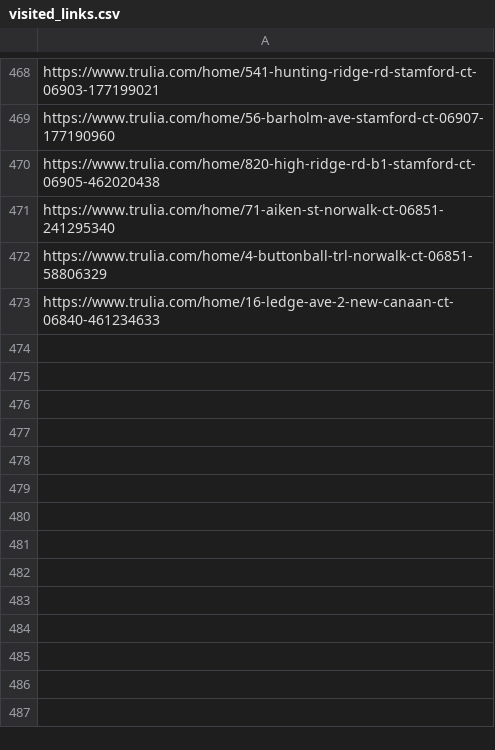
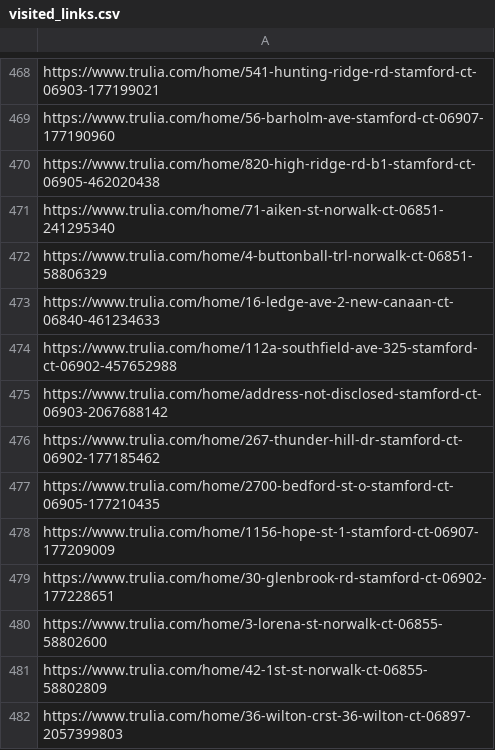
Before and after one commit to wistel-alexander/Blues-Point-Real-State, a CSV file: Trulia Rent/visited_links.csv, drawn as a sheet; only a part is shown, gaps mark what is left out; the diff names each change by its address in the sheet, - before the commit and + after, or states it on an @@ line.

```diff
--- a/Trulia Rent/visited_links.csv
+++ b/Trulia Rent/visited_links.csv
+row 474: https://www.trulia.com/home/112a-southfield-ave-325-stamford-ct-06902-457652988
+row 475: https://www.trulia.com/home/address-not-disclosed-stamford-ct-06903-2067688142
+row 476: https://www.trulia.com/home/267-thunder-hill-dr-stamford-ct-06902-177185462
+row 477: https://www.trulia.com/home/2700-bedford-st-o-stamford-ct-06905-177210435
+row 478: https://www.trulia.com/home/1156-hope-st-1-stamford-ct-06907-177209009
+row 479: https://www.trulia.com/home/30-glenbrook-rd-stamford-ct-06902-177228651
+row 480: https://www.trulia.com/home/3-lorena-st-norwalk-ct-06855-58802600
+row 481: https://www.trulia.com/home/42-1st-st-norwalk-ct-06855-58802809
+row 482: https://www.trulia.com/home/36-wilton-crst-36-wilton-ct-06897-2057399803
```
Also changed, not shown: Trulia Buy/visited_links_buy.csv, Trulia Rent/trulia_rent_data.csv.
